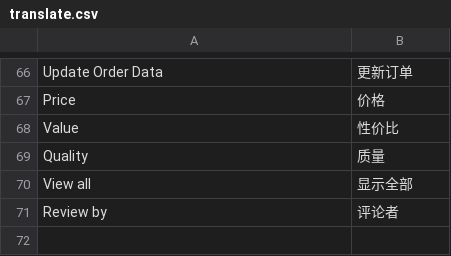
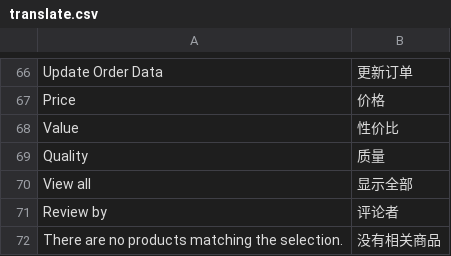
Before and after one commit to bozway/paipai, a CSV file: app/design/frontend/default/default/locale/zh_CN/translate.csv, drawn as a sheet; only a part is shown, gaps mark what is left out.

Commit message:
added one translation

```diff
--- a/app/design/frontend/default/default/locale/zh_CN/translate.csv
+++ b/app/design/frontend/default/default/locale/zh_CN/translate.csv
@@ -71 +71,2 @@
 " Review by ", " 评论者 "
+"There are no products matching the selection.", "没有相关商品"
```
